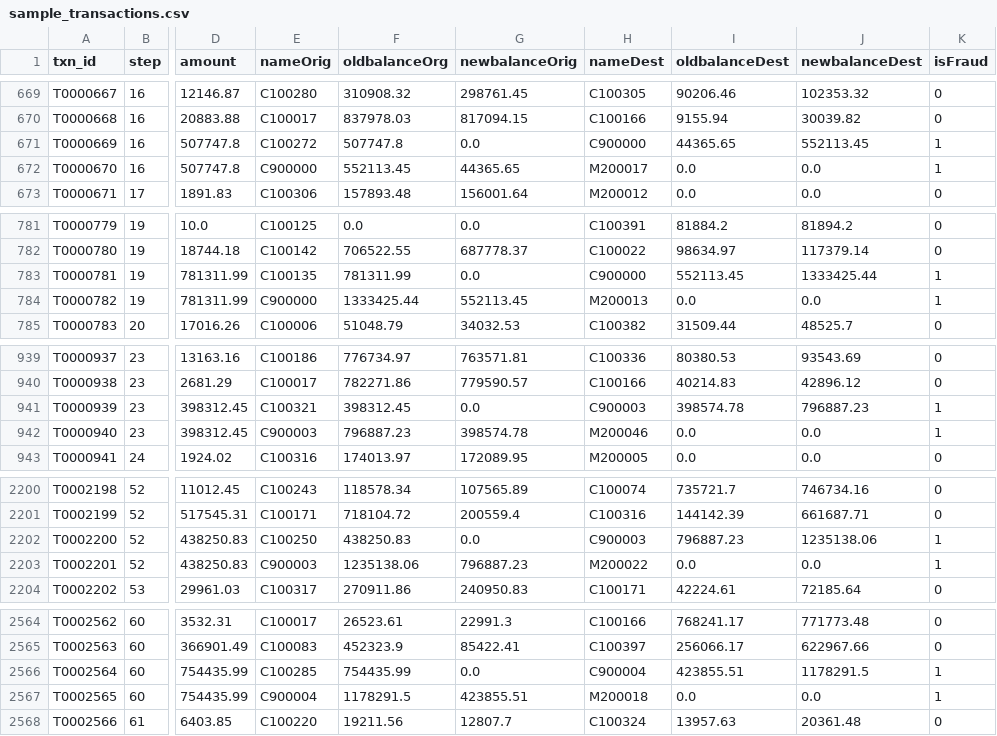
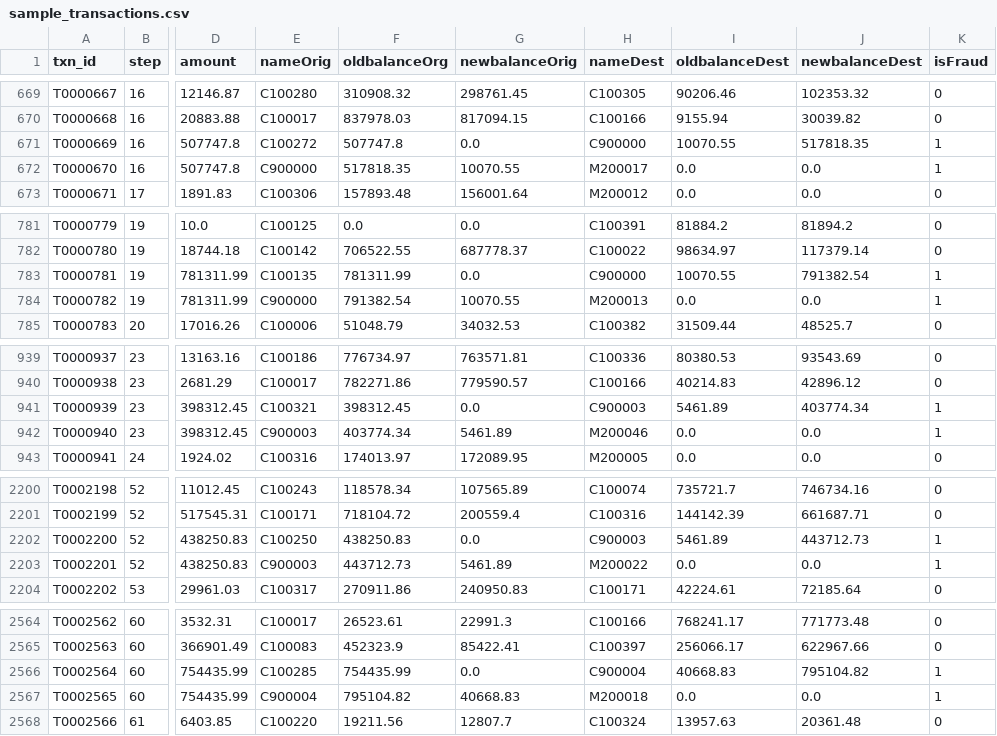
Before and after one commit to Aishu45/Hackathon1, a CSV file: data/sample_transactions.csv, drawn as a sheet; only a part is shown, gaps mark what is left out; the diff covers the shown part only; the diff names each change by its address in the sheet, - before the commit and + after, or states it on an @@ line.

```diff
--- a/data/sample_transactions.csv
+++ b/data/sample_transactions.csv
-I671 (oldbalanceDest): 44365.65
+I671 (oldbalanceDest): 10070.55
-J671 (newbalanceDest): 552113.45
+J671 (newbalanceDest): 517818.35
-F672 (oldbalanceOrg): 552113.45
+F672 (oldbalanceOrg): 517818.35
-G672 (newbalanceOrig): 44365.65
+G672 (newbalanceOrig): 10070.55
-I783 (oldbalanceDest): 552113.45
+I783 (oldbalanceDest): 10070.55
-J783 (newbalanceDest): 1333425.44
+J783 (newbalanceDest): 791382.54
-F784 (oldbalanceOrg): 1333425.44
+F784 (oldbalanceOrg): 791382.54
-G784 (newbalanceOrig): 552113.45
+G784 (newbalanceOrig): 10070.55
-I941 (oldbalanceDest): 398574.78
+I941 (oldbalanceDest): 5461.89
-J941 (newbalanceDest): 796887.23
+J941 (newbalanceDest): 403774.34
-F942 (oldbalanceOrg): 796887.23
+F942 (oldbalanceOrg): 403774.34
-G942 (newbalanceOrig): 398574.78
+G942 (newbalanceOrig): 5461.89
-I2202 (oldbalanceDest): 796887.23
+I2202 (oldbalanceDest): 5461.89
-J2202 (newbalanceDest): 1235138.06
+J2202 (newbalanceDest): 443712.73
-F2203 (oldbalanceOrg): 1235138.06
+F2203 (oldbalanceOrg): 443712.73
-G2203 (newbalanceOrig): 796887.23
+G2203 (newbalanceOrig): 5461.89
-I2566 (oldbalanceDest): 423855.51
+I2566 (oldbalanceDest): 40668.83
-J2566 (newbalanceDest): 1178291.5
+J2566 (newbalanceDest): 795104.82
-F2567 (oldbalanceOrg): 1178291.5
+F2567 (oldbalanceOrg): 795104.82
-G2567 (newbalanceOrig): 423855.51
+G2567 (newbalanceOrig): 40668.83
```
Also changed, not shown: 4 edited cells elsewhere in this file, 11 other files.
